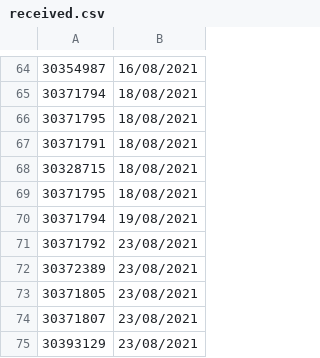
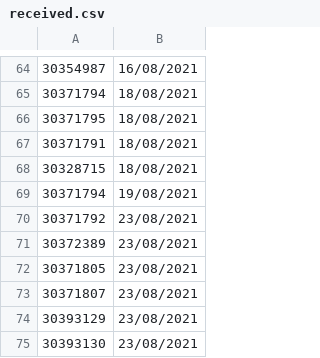
Before and after one commit to SnowyPear/fishersui, a CSV file: fishersui/mainui/received.csv, drawn as a sheet; only a part is shown, gaps mark what is left out; the shorter side is filled out with more unchanged rows.

```diff
--- a/fishersui/mainui/received.csv
+++ b/fishersui/mainui/received.csv
@@ -68,3 +68,2 @@
 30328715,18/08/2021
-30371795,18/08/2021
 30371794,19/08/2021
```
Also changed, not shown: fishersui/mainui/dispatched.csv, 16 other files.
